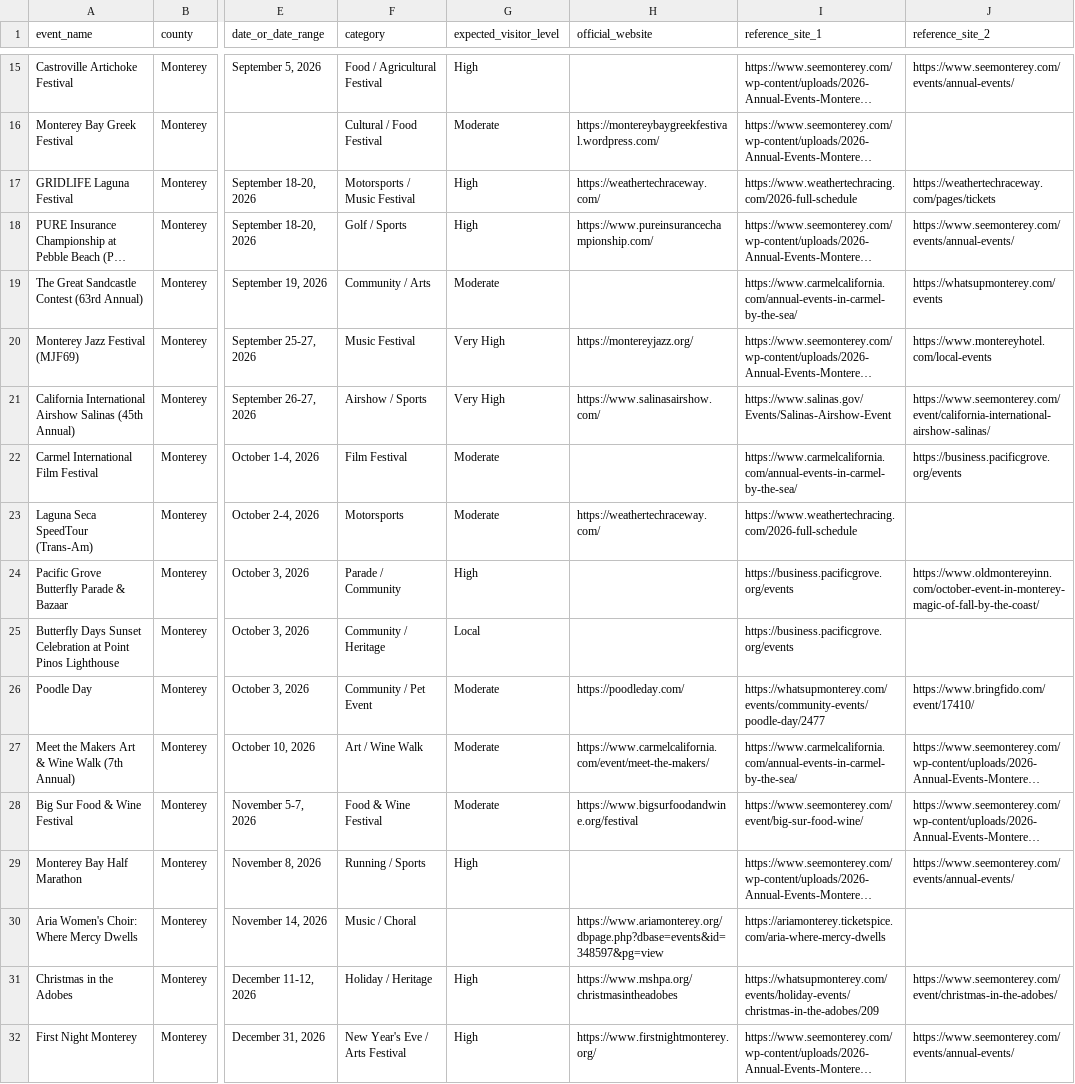
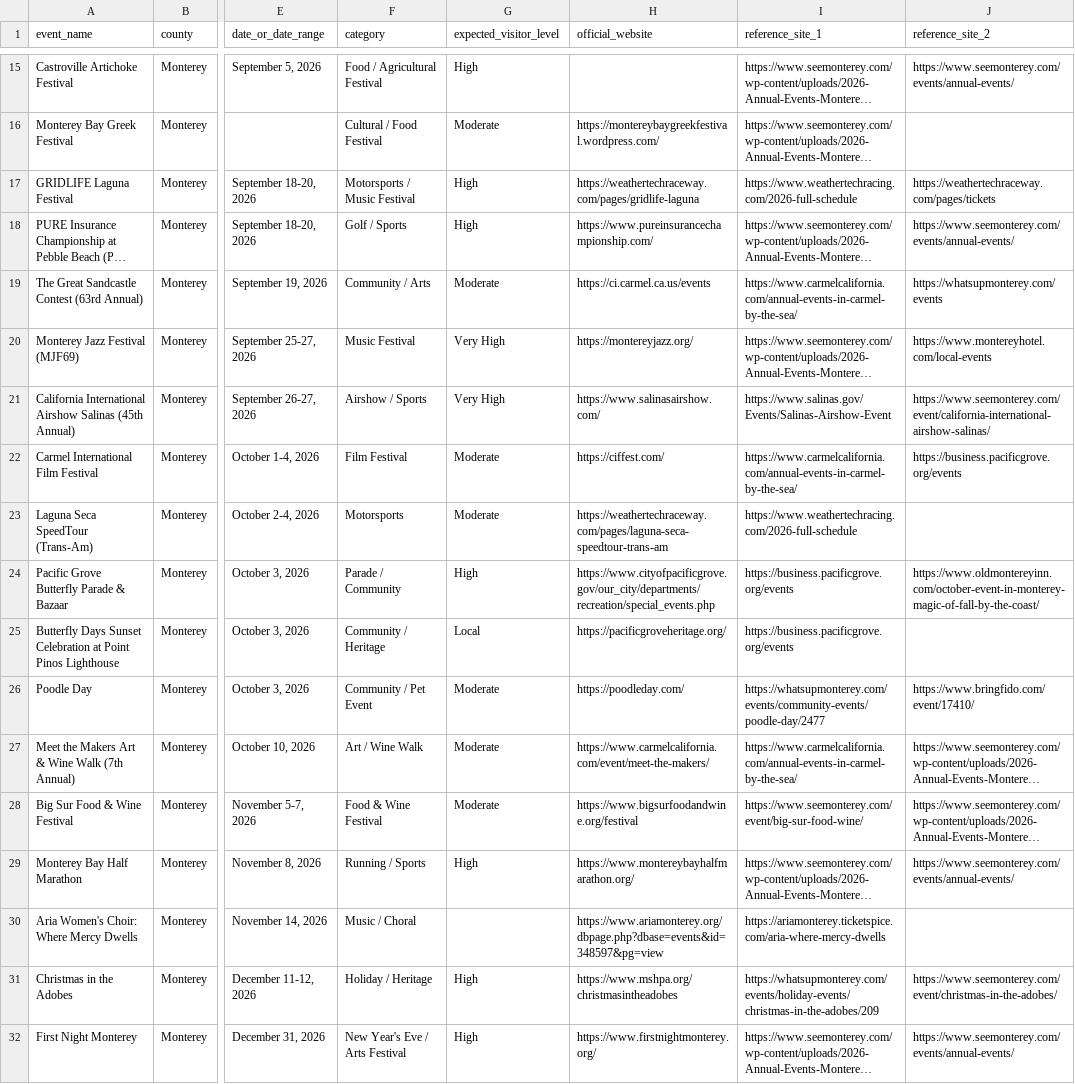
Before and after one commit to codervijo/montereybayevents, a CSV file: data/monterey_santacruz_events_aug_dec_2026.csv, drawn as a sheet; only a part is shown, gaps mark what is left out; long unchanged cells end in …; the diff covers the shown part only; the diff names each change by its address in the sheet, - before the commit and + after, or states it on an @@ line.

```diff
--- a/data/monterey_santacruz_events_aug_dec_2026.csv
+++ b/data/monterey_santacruz_events_aug_dec_2026.csv
-H17 (official_website): https://weathertechraceway.com/
+H17 (official_website): https://weathertechraceway.com/pages/gridlife-laguna
-H19 (official_website): (empty)
+H19 (official_website): https://ci.carmel.ca.us/events
-H22 (official_website): (empty)
+H22 (official_website): https://ciffest.com/
-H23 (official_website): https://weathertechraceway.com/
+H23 (official_website): https://weathertechraceway.com/pages/laguna-seca-speedtour-trans-am
-H24 (official_website): (empty)
+H24 (official_website): https://www.cityofpacificgrove.gov/our_city/departments/recreation/special_events.php
-H25 (official_website): (empty)
+H25 (official_website): https://pacificgroveheritage.org/
-H29 (official_website): (empty)
+H29 (official_website): https://www.montereybayhalfmarathon.org/
```
Also changed, not shown: 23 edited cells elsewhere in this file, 17 other files.
